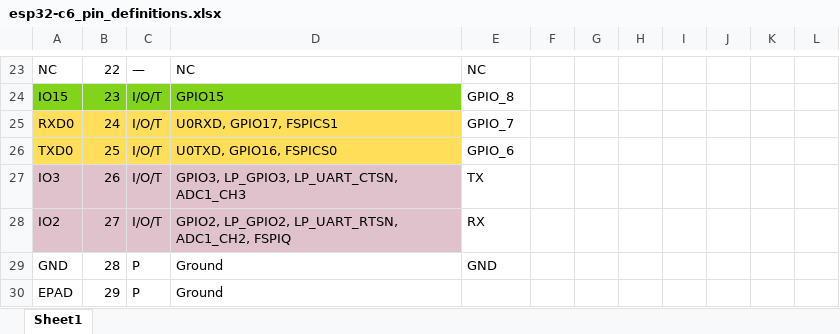
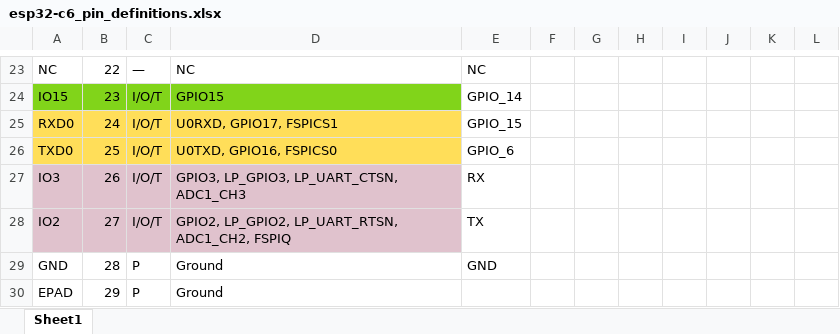
Before and after one commit to BME-SBT/ESP32_CAN_V1, an Excel workbook: BASE/esp32-c6_pin_definitions.xlsx, sheet Sheet1, drawn as a sheet; only a part is shown, gaps mark what is left out; values as stored, in another font and other column widths than the file's, no borders; the diff covers the shown part only; the diff names each change by its address in the sheet, - before the commit and + after, or states it on an @@ line.

```diff
--- a/BASE/esp32-c6_pin_definitions.xlsx (sheet Sheet1)
+++ b/BASE/esp32-c6_pin_definitions.xlsx (sheet Sheet1)
-E24: GPIO_8
+E24: GPIO_14
-E25: GPIO_7
+E25: GPIO_15
-E27: TX
+E27: RX
-E28: RX
+E28: TX
```
Also changed, not shown: 32 edited cells elsewhere in this sheet, 6 other files.
